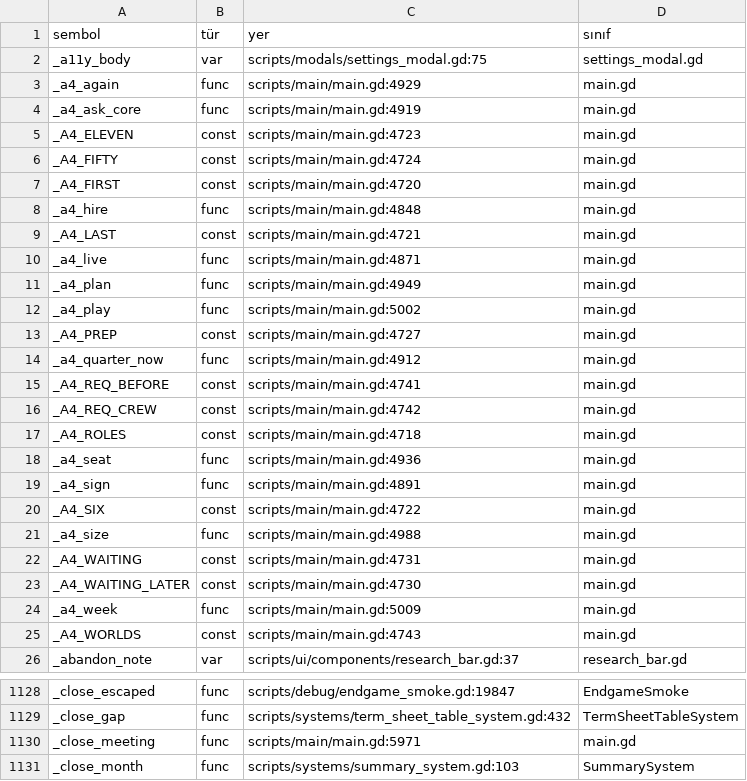
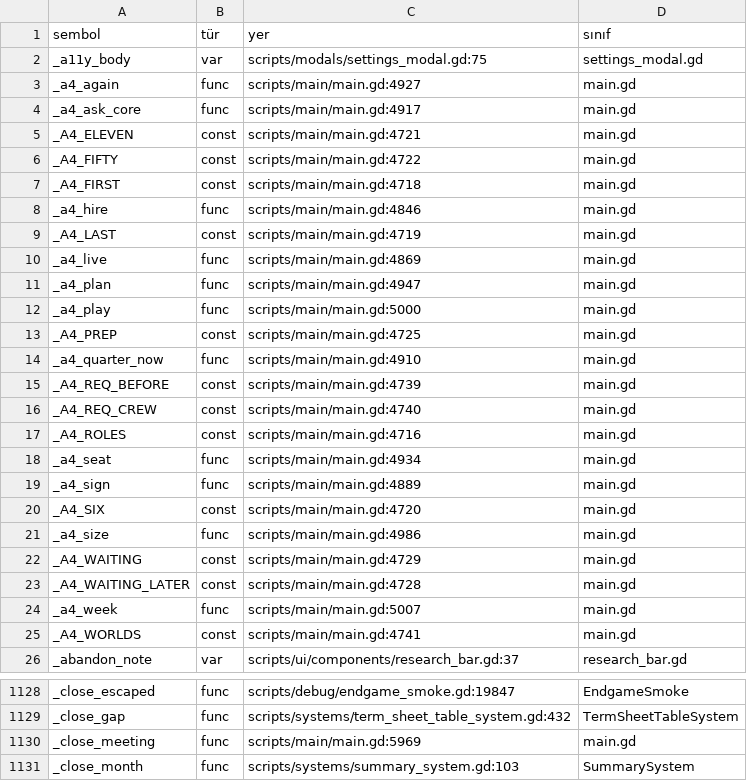
Before and after one commit to erdem1v/projectunicorn, a TSV file: project-unicorn/docs/kod_haritasi/SEMBOLLER.tsv, drawn as a sheet; only a part is shown, gaps mark what is left out; the diff covers the shown part only.

```diff
--- a/project-unicorn/docs/kod_haritasi/SEMBOLLER.tsv
+++ b/project-unicorn/docs/kod_haritasi/SEMBOLLER.tsv
@@ -2,25 +2,25 @@ sembol	tür	yer	sınıf
 _a11y_body	var	scripts/modals/settings_modal.gd:75	settings_modal.gd
-_a4_again	func	scripts/main/main.gd:4929	main.gd
-_a4_ask_core	func	scripts/main/main.gd:4919	main.gd
-_A4_ELEVEN	const	scripts/main/main.gd:4723	main.gd
-_A4_FIFTY	const	scripts/main/main.gd:4724	main.gd
-_A4_FIRST	const	scripts/main/main.gd:4720	main.gd
-_a4_hire	func	scripts/main/main.gd:4848	main.gd
-_A4_LAST	const	scripts/main/main.gd:4721	main.gd
-_a4_live	func	scripts/main/main.gd:4871	main.gd
-_a4_plan	func	scripts/main/main.gd:4949	main.gd
-_a4_play	func	scripts/main/main.gd:5002	main.gd
-_A4_PREP	const	scripts/main/main.gd:4727	main.gd
-_a4_quarter_now	func	scripts/main/main.gd:4912	main.gd
-_A4_REQ_BEFORE	const	scripts/main/main.gd:4741	main.gd
-_A4_REQ_CREW	const	scripts/main/main.gd:4742	main.gd
-_A4_ROLES	const	scripts/main/main.gd:4718	main.gd
-_a4_seat	func	scripts/main/main.gd:4936	main.gd
-_a4_sign	func	scripts/main/main.gd:4891	main.gd
-_A4_SIX	const	scripts/main/main.gd:4722	main.gd
-_a4_size	func	scripts/main/main.gd:4988	main.gd
-_A4_WAITING	const	scripts/main/main.gd:4731	main.gd
-_A4_WAITING_LATER	const	scripts/main/main.gd:4730	main.gd
-_a4_week	func	scripts/main/main.gd:5009	main.gd
-_A4_WORLDS	const	scripts/main/main.gd:4743	main.gd
+_a4_again	func	scripts/main/main.gd:4927	main.gd
+_a4_ask_core	func	scripts/main/main.gd:4917	main.gd
+_A4_ELEVEN	const	scripts/main/main.gd:4721	main.gd
+_A4_FIFTY	const	scripts/main/main.gd:4722	main.gd
+_A4_FIRST	const	scripts/main/main.gd:4718	main.gd
+_a4_hire	func	scripts/main/main.gd:4846	main.gd
+_A4_LAST	const	scripts/main/main.gd:4719	main.gd
+_a4_live	func	scripts/main/main.gd:4869	main.gd
+_a4_plan	func	scripts/main/main.gd:4947	main.gd
+_a4_play	func	scripts/main/main.gd:5000	main.gd
+_A4_PREP	const	scripts/main/main.gd:4725	main.gd
+_a4_quarter_now	func	scripts/main/main.gd:4910	main.gd
+_A4_REQ_BEFORE	const	scripts/main/main.gd:4739	main.gd
+_A4_REQ_CREW	const	scripts/main/main.gd:4740	main.gd
+_A4_ROLES	const	scripts/main/main.gd:4716	main.gd
+_a4_seat	func	scripts/main/main.gd:4934	main.gd
+_a4_sign	func	scripts/main/main.gd:4889	main.gd
+_A4_SIX	const	scripts/main/main.gd:4720	main.gd
+_a4_size	func	scripts/main/main.gd:4986	main.gd
+_A4_WAITING	const	scripts/main/main.gd:4729	main.gd
+_A4_WAITING_LATER	const	scripts/main/main.gd:4728	main.gd
+_a4_week	func	scripts/main/main.gd:5007	main.gd
+_A4_WORLDS	const	scripts/main/main.gd:4741	main.gd
 _abandon_note	var	scripts/ui/components/research_bar.gd:37	research_bar.gd
@@ -1129,3 +1129,3 @@ _close_escaped	func	scripts/debug/endgame_smoke.gd:19847	EndgameSmoke
 _close_gap	func	scripts/systems/term_sheet_table_system.gd:432	TermSheetTableSystem
-_close_meeting	func	scripts/main/main.gd:5971	main.gd
+_close_meeting	func	scripts/main/main.gd:5969	main.gd
 _close_month	func	scripts/systems/summary_system.gd:103	SummarySystem
```
Also changed, not shown: 128 edited cells elsewhere in this file, 14 other files.
